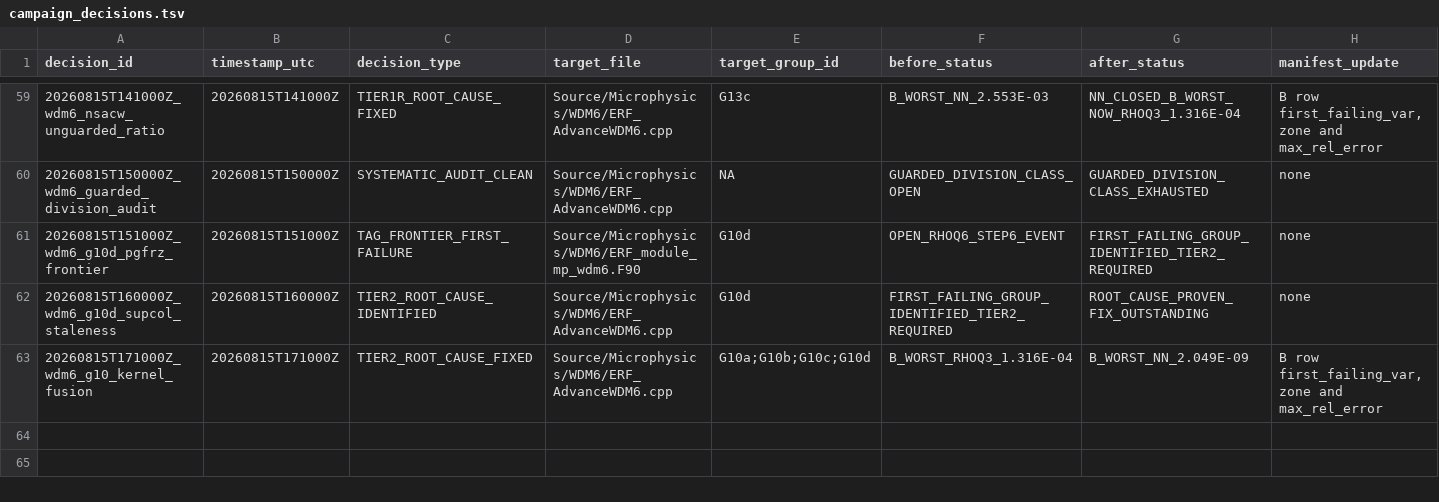
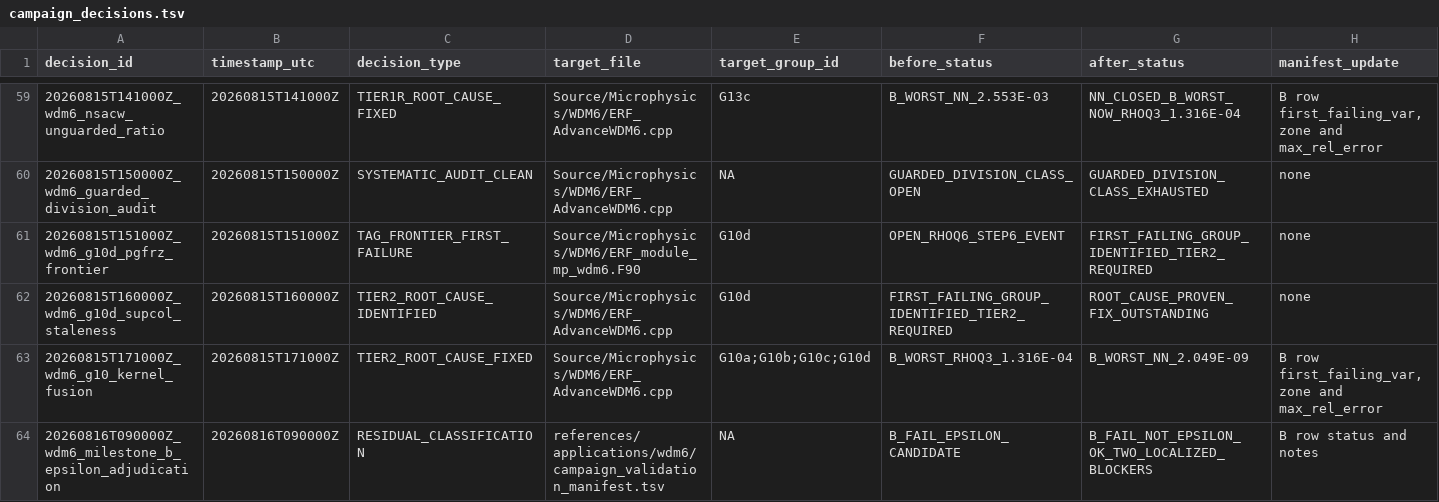
Before and after one commit to erf-model/ERF, a TSV file: Exec/.DevTests/fortran-to-cpp-microphysics/references/applications/wdm6/campaign_decisions.tsv, drawn as a sheet; only a part is shown, gaps mark what is left out; rows hold the shown columns only; the diff names each change by its address in the sheet, - before the commit and + after, or states it on an @@ line.

Commit message:
Adjudicate Milestone B as not epsilon-OK on two localized nn grounds

```diff
--- a/Exec/.DevTests/fortran-to-cpp-microphysics/references/applications/wdm6/campaign_decisions.tsv
+++ b/Exec/.DevTests/fortran-to-cpp-microphysics/references/applications/wdm6/campaign_decisions.tsv
+row 64: 20260816T090000Z_wdm6_milestone_b_epsilon_adjudication | 20260816T090000Z | RESIDUAL_CLASSIFICATION | references/applications/wdm6/campaign_validation_manifest.tsv | NA | B_FAIL_EPSILON_CANDIDATE | B_FAIL_NOT_EPSILON_OK_TWO_LOCALIZED_BLOCKERS | B row status and notes
```
Also changed, not shown: Exec/.DevTests/fortran-to-cpp-microphysics/references/applications/wdm6/campaign_validation_manifest.tsv.
